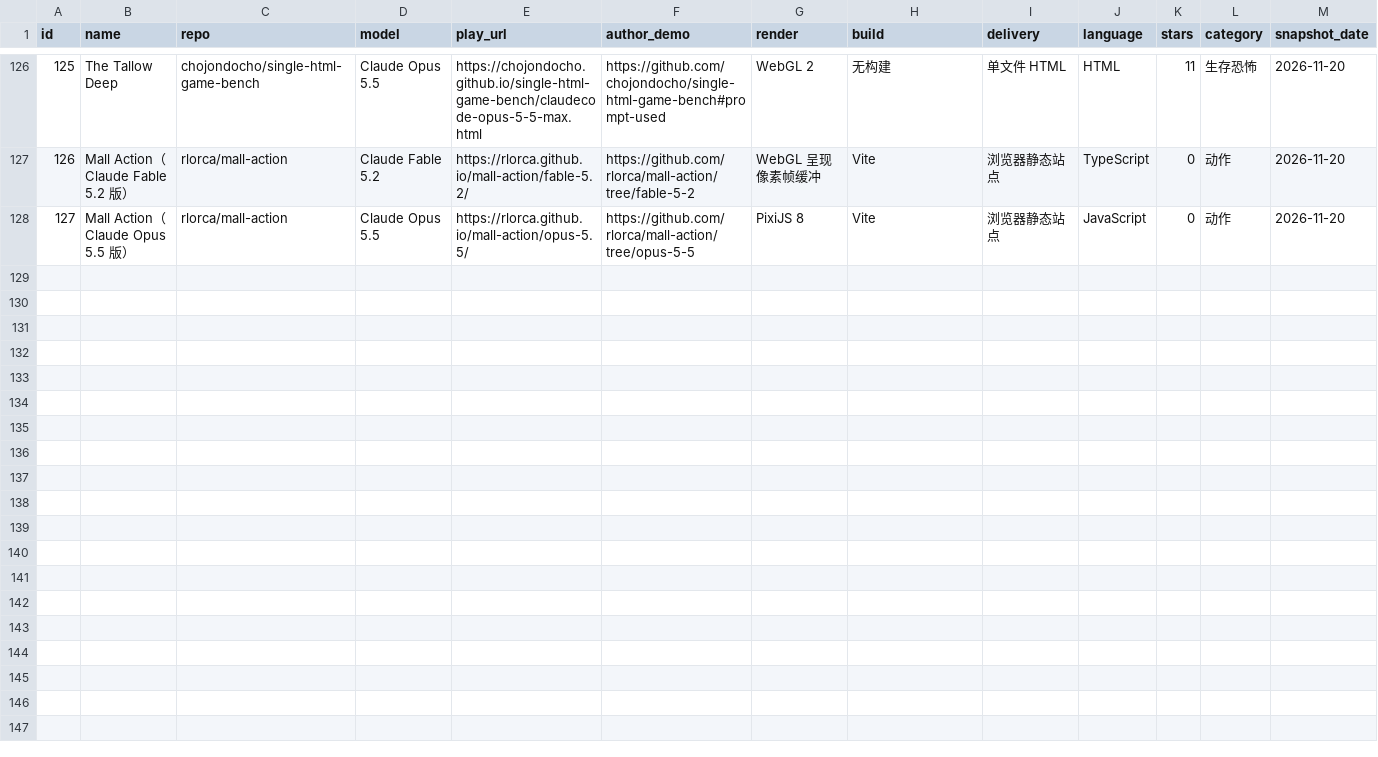
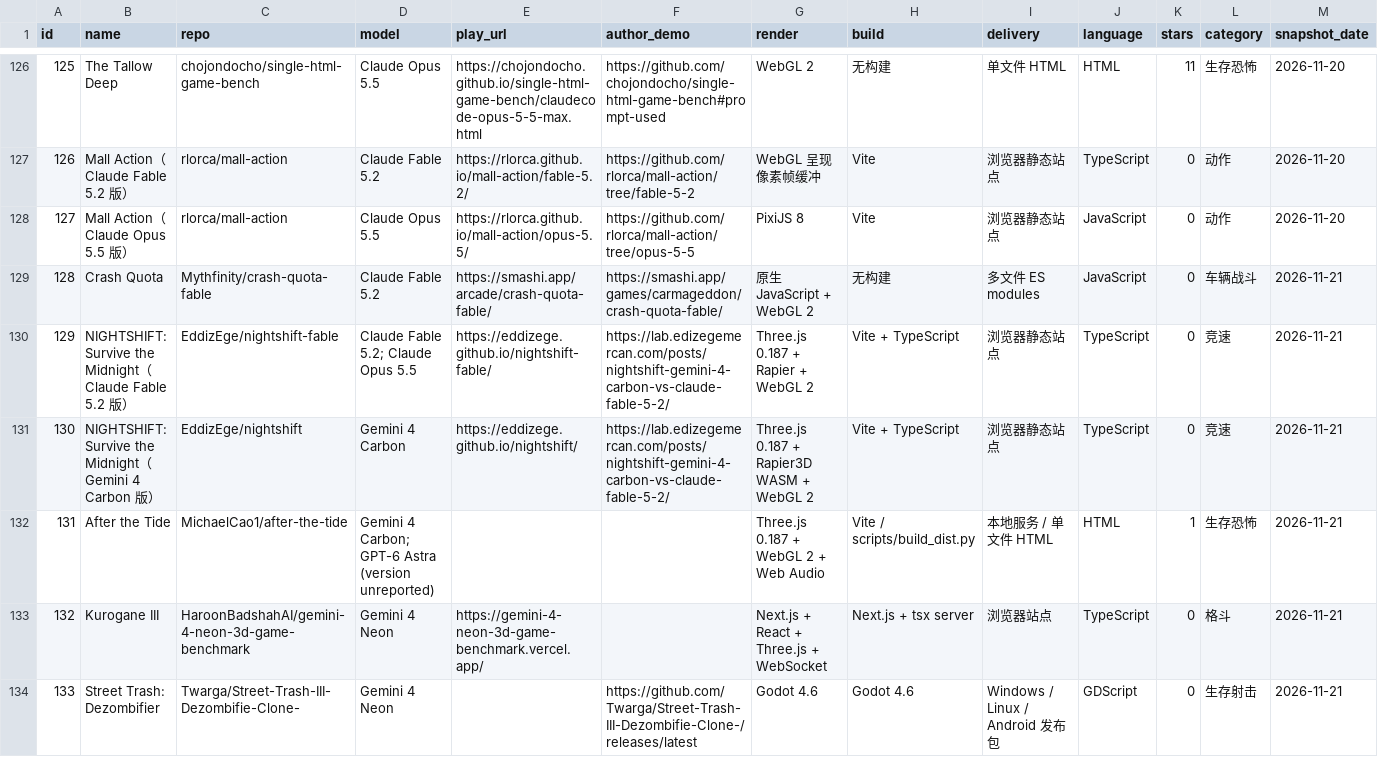
Before and after one commit to ygx2378/awesome-fable-5-2-games, a CSV file: data/games.csv, drawn as a sheet; only a part is shown, gaps mark what is left out.

Commit message:
Add Nov 21 model-tagged games (#17)

```diff
--- a/data/games.csv
+++ b/data/games.csv
@@ -128 +128,7 @@ id,name,repo,model,play_url,author_demo,render,build,delivery,language,stars,cat
 127,Mall Action（Claude Opus 5.5 版）,rlorca/mall-action,Claude Opus 5.5,https://rlorca.github.io/mall-action/opus-5.5/,https://github.com/rlorca/mall-action/tree/opus-5-5,PixiJS 8,Vite,浏览器静态站点,JavaScript,0,动作,2026-11-20
+128,Crash Quota,Mythfinity/crash-quota-fable,Claude Fable 5.2,https://smashi.app/arcade/crash-quota-fable/,https://smashi.app/games/carmageddon/crash-quota-fable/,原生 JavaScript + WebGL 2,无构建,多文件 ES modules,JavaScript,0,车辆战斗,2026-11-21
+129,NIGHTSHIFT: Survive the Midnight（Claude Fable 5.2 版）,EddizEge/nightshift-fable,Claude Fable 5.2; Claude Opus 5.5,https://eddizege.github.io/nightshift-fable/,https://lab.edizegemercan.com/posts/nightshift-gemini-4-carbon-vs-claude-fable-5-2/,Three.js 0.187 + Rapier + WebGL 2,Vite + TypeScript,浏览器静态站点,TypeScript,0,竞速,2026-11-21
+130,NIGHTSHIFT: Survive the Midnight（Gemini 4 Carbon 版）,EddizEge/nightshift,Gemini 4 Carbon,https://eddizege.github.io/nightshift/,https://lab.edizegemercan.com/posts/nightshift-gemini-4-carbon-vs-claude-fable-5-2/,Three.js 0.187 + Rapier3D WASM + WebGL 2,Vite + TypeScript,浏览器静态站点,TypeScript,0,竞速,2026-11-21
+131,After the Tide,MichaelCao1/after-the-tide,Gemini 4 Carbon; GPT-6 Astra (version unreported),,,Three.js 0.187 + WebGL 2 + Web Audio,Vite / scripts/build_dist.py,本地服务 / 单文件 HTML,HTML,1,生存恐怖,2026-11-21
+132,Kurogane III,HaroonBadshahAI/gemini-4-neon-3d-game-benchmark,Gemini 4 Neon,https://gemini-4-neon-3d-game-benchmark.vercel.app/,,Next.js + React + Three.js + WebSocket,Next.js + tsx server,浏览器站点,TypeScript,0,格斗,2026-11-21
+133,Street Trash: Dezombifier,Twarga/Street-Trash-III-Dezombifie-Clone-,Gemini 4 Neon,,https://github.com/Twarga/Street-Trash-III-Dezombifie-Clone-/releases/latest,Godot 4.6,Godot 4.6,Windows / Linux / Android 发布包,GDScript,0,生存射击,2026-11-21
```
Also changed, not shown: 2 other files.
